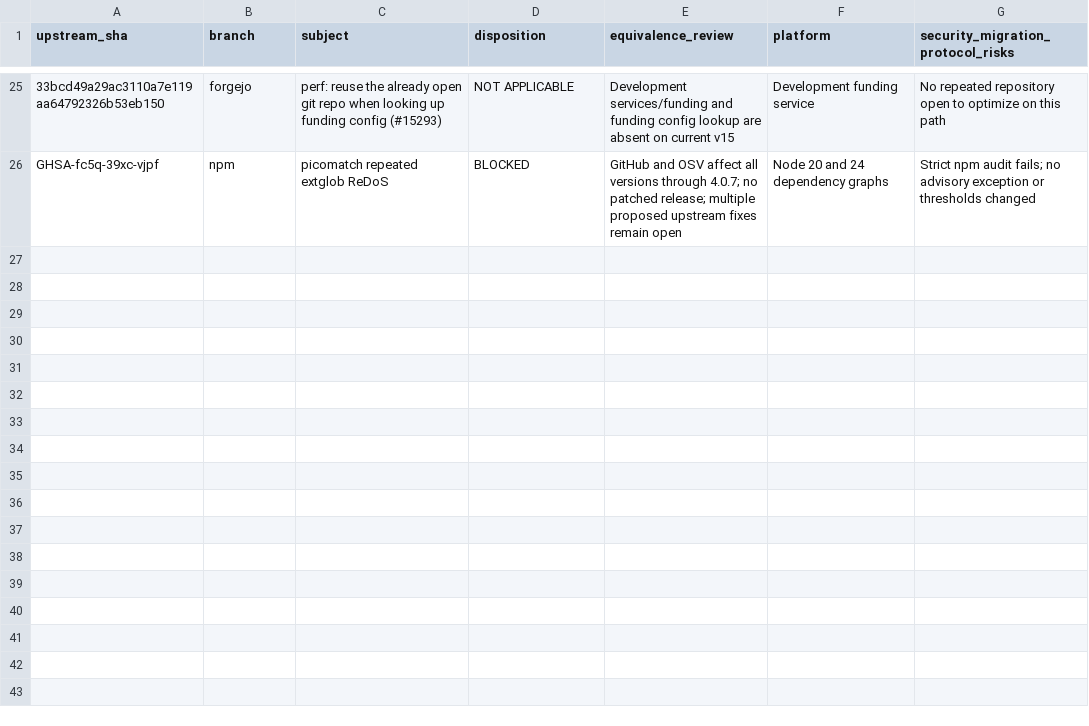
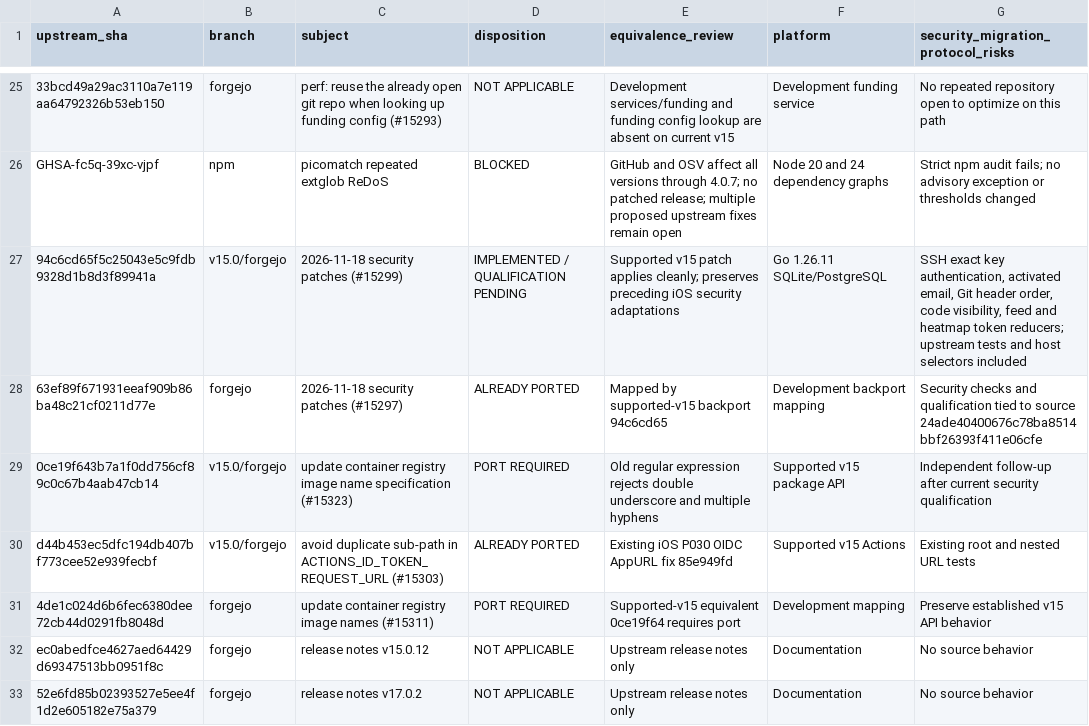
Before and after one commit to nghianguyen150612/Forgejo-iOS, a CSV file: docs/p030-upstream-ledger.csv, drawn as a sheet; only a part is shown, gaps mark what is left out; the diff names each change by its address in the sheet, - before the commit and + after, or states it on an @@ line.

Commit message:
docs: record withdrawn advisory and v15 security port

```diff
--- a/docs/p030-upstream-ledger.csv
+++ b/docs/p030-upstream-ledger.csv
+row 27: 94c6cd65f5c25043e5c9fdb9328d1b8d3f89941a | v15.0/forgejo | 2026-11-18 security patches (#15299) | IMPLEMENTED / QUALIFICATION PENDING | Supported v15 patch applies cleanly; preserves preceding iOS security adaptations | Go 1.26.11 SQLite/PostgreSQL | SSH exact key authentication, activated email, Git header order, code visibility, feed and heatmap token reducers; upstream tests and host selectors included
+row 28: 63ef89f671931eeaf909b86ba48c21cf0211d77e | forgejo | 2026-11-18 security patches (#15297) | ALREADY PORTED | Mapped by supported-v15 backport 94c6cd65 | Development backport mapping | Security checks and qualification tied to source 24ade40400676c78ba8514bbf26393f411e06cfe
+row 29: 0ce19f643b7a1f0dd756cf89c0c67b4aab47cb14 | v15.0/forgejo | update container registry image name specification (#15323) | PORT REQUIRED | Old regular expression rejects double underscore and multiple hyphens | Supported v15 package API | Independent follow-up after current security qualification
+row 30: d44b453ec5dfc194db407bf773cee52e939fecbf | v15.0/forgejo | avoid duplicate sub-path in ACTIONS_ID_TOKEN_REQUEST_URL (#15303) | ALREADY PORTED | Existing iOS P030 OIDC AppURL fix 85e949fd | Supported v15 Actions | Existing root and nested URL tests
+row 31: 4de1c024d6b6fec6380dee72cb44d0291fb8048d | forgejo | update container registry image names (#15311) | PORT REQUIRED | Supported-v15 equivalent 0ce19f64 requires port | Development mapping | Preserve established v15 API behavior
+row 32: ec0abedfce4627aed64429d69347513bb0951f8c | forgejo | release notes v15.0.12 | NOT APPLICABLE | Upstream release notes only | Documentation | No source behavior
+row 33: 52e6fd85b02393527e5ee4f1d2e605182e75a379 | forgejo | release notes v17.0.2 | NOT APPLICABLE | Upstream release notes only | Documentation | No source behavior
```
Also changed, not shown: docs/p030-commit-map.csv, 1 other file.
